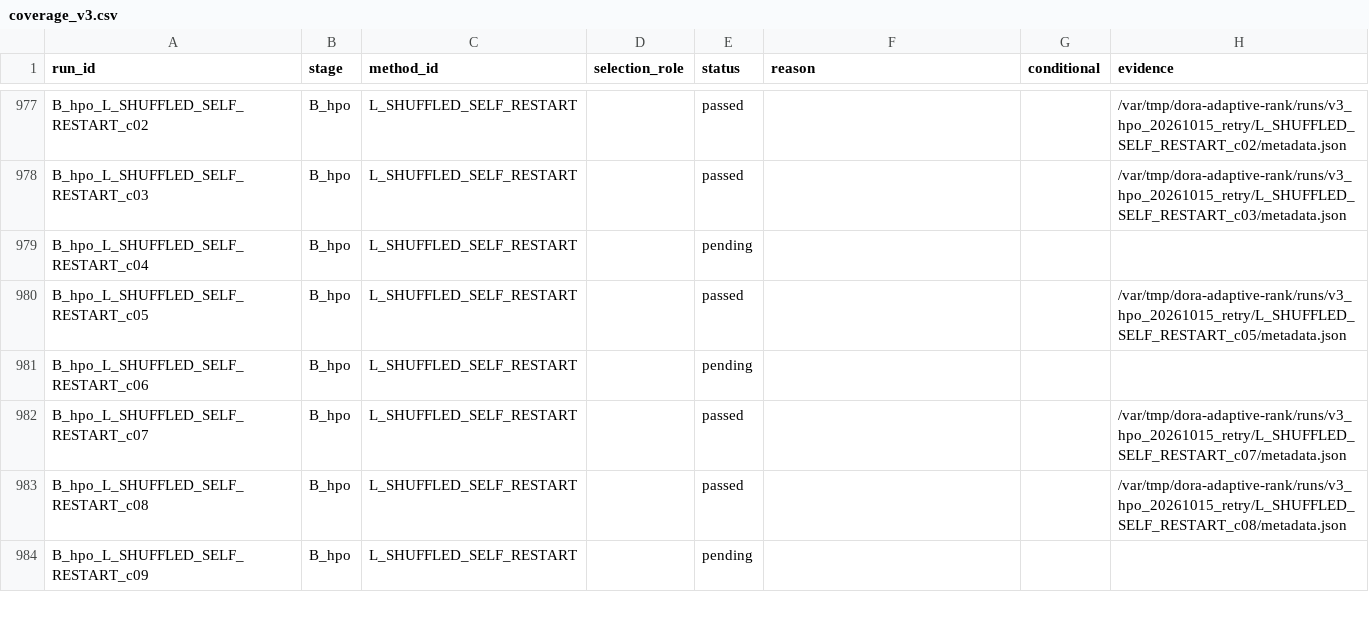
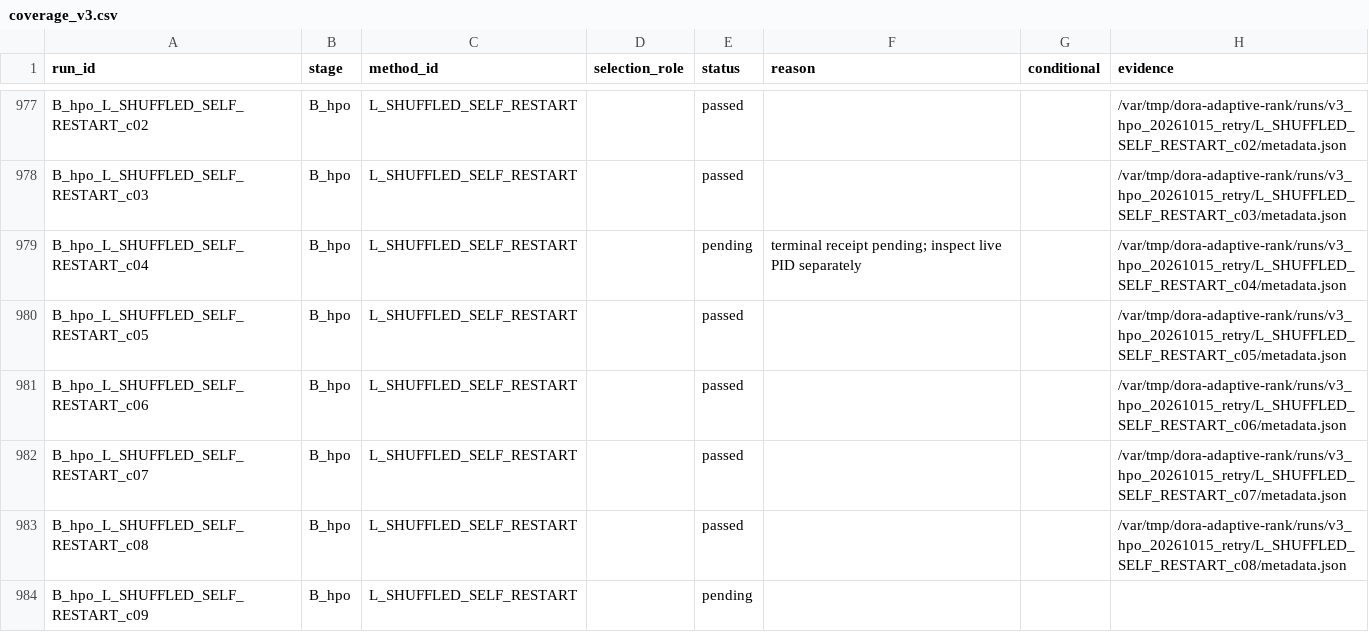
Before and after one commit to catid/dora, a CSV file: reports/coverage_v3.csv, drawn as a sheet; only a part is shown, gaps mark what is left out; the diff covers the shown part only.

Commit message:
Refresh HPO transition receipts

```diff
--- a/reports/coverage_v3.csv
+++ b/reports/coverage_v3.csv
@@ -978,5 +978,5 @@ B_hpo_L_SHUFFLED_SELF_RESTART_c02,B_hpo,L_SHUFFLED_SELF_RESTART,,passed,,,/var/t
 B_hpo_L_SHUFFLED_SELF_RESTART_c03,B_hpo,L_SHUFFLED_SELF_RESTART,,passed,,,/var/tmp/dora-adaptive-rank/runs/v3_hpo_20261015_retry/L_SHUFFLED_SELF_RESTART_c03/metadata.json
-B_hpo_L_SHUFFLED_SELF_RESTART_c04,B_hpo,L_SHUFFLED_SELF_RESTART,,pending,,,
+B_hpo_L_SHUFFLED_SELF_RESTART_c04,B_hpo,L_SHUFFLED_SELF_RESTART,,pending,terminal receipt pending; inspect live PID separately,,/var/tmp/dora-adaptive-rank/runs/v3_hpo_20261015_retry/L_SHUFFLED_SELF_RESTART_c04/metadata.json
 B_hpo_L_SHUFFLED_SELF_RESTART_c05,B_hpo,L_SHUFFLED_SELF_RESTART,,passed,,,/var/tmp/dora-adaptive-rank/runs/v3_hpo_20261015_retry/L_SHUFFLED_SELF_RESTART_c05/metadata.json
-B_hpo_L_SHUFFLED_SELF_RESTART_c06,B_hpo,L_SHUFFLED_SELF_RESTART,,pending,,,
+B_hpo_L_SHUFFLED_SELF_RESTART_c06,B_hpo,L_SHUFFLED_SELF_RESTART,,passed,,,/var/tmp/dora-adaptive-rank/runs/v3_hpo_20261015_retry/L_SHUFFLED_SELF_RESTART_c06/metadata.json
 B_hpo_L_SHUFFLED_SELF_RESTART_c07,B_hpo,L_SHUFFLED_SELF_RESTART,,passed,,,/var/tmp/dora-adaptive-rank/runs/v3_hpo_20261015_retry/L_SHUFFLED_SELF_RESTART_c07/metadata.json
```
Also changed, not shown: 42 edited cells elsewhere in this file, reports/hpo_live_v3.csv, 6 other files.
